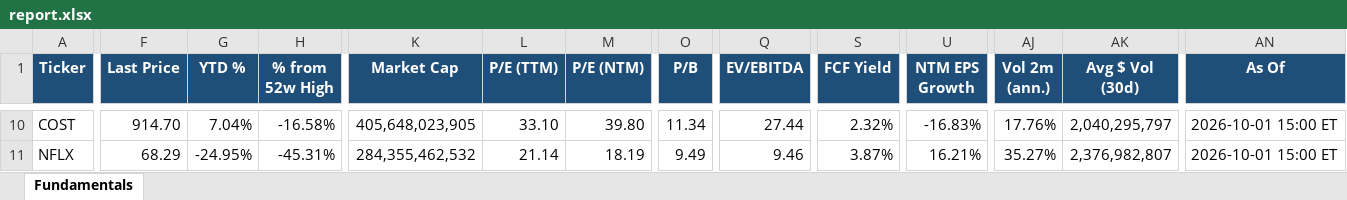
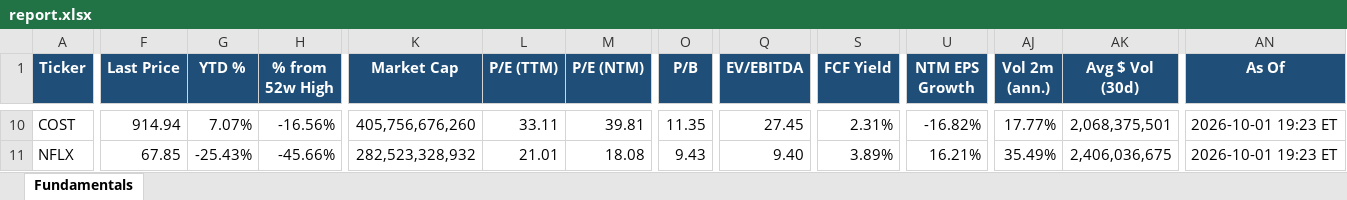
Before and after one commit to Sig02523/stock-list-fundamentals, an Excel workbook: report.xlsx, sheet Fundamentals, drawn as a sheet; only a part is shown, gaps mark what is left out; values as stored, in another font and other column widths than the file's, no borders; the diff covers the shown part only; the diff names each change by its address in the sheet, - before the commit and + after, or states it on an @@ line.

```diff
--- a/report.xlsx (sheet Fundamentals)
+++ b/report.xlsx (sheet Fundamentals)
-F10 (Last Price): 914.70
+F10 (Last Price): 914.94
-G10 (YTD %): 7.04%
+G10 (YTD %): 7.07%
-H10 (% from 52w High): -16.58%
+H10 (% from 52w High): -16.56%
-K10 (Market Cap): 405,648,023,905
+K10 (Market Cap): 405,756,676,260
-L10 (P/E (TTM)): 33.10
+L10 (P/E (TTM)): 33.11
-M10 (P/E (NTM)): 39.80
+M10 (P/E (NTM)): 39.81
-O10 (P/B): 11.34
+O10 (P/B): 11.35
-Q10 (EV/EBITDA): 27.44
+Q10 (EV/EBITDA): 27.45
-S10 (FCF Yield): 2.32%
+S10 (FCF Yield): 2.31%
-U10 (NTM EPS Growth): -16.83%
+U10 (NTM EPS Growth): -16.82%
-AJ10 (Vol 2m (ann.)): 17.76%
+AJ10 (Vol 2m (ann.)): 17.77%
-AK10 (Avg $ Vol (30d)): 2,040,295,797
+AK10 (Avg $ Vol (30d)): 2,068,375,501
-AN10:AN11 (As Of): 2026-10-01 15:00 ET
+AN10:AN11 (As Of): 2026-10-01 19:23 ET
-F11 (Last Price): 68.29
+F11 (Last Price): 67.85
-G11 (YTD %): -24.95%
+G11 (YTD %): -25.43%
-H11 (% from 52w High): -45.31%
+H11 (% from 52w High): -45.66%
-K11 (Market Cap): 284,355,462,532
+K11 (Market Cap): 282,523,328,932
-L11 (P/E (TTM)): 21.14
+L11 (P/E (TTM)): 21.01
-M11 (P/E (NTM)): 18.19
+M11 (P/E (NTM)): 18.08
-O11 (P/B): 9.49
+O11 (P/B): 9.43
-Q11 (EV/EBITDA): 9.46
+Q11 (EV/EBITDA): 9.40
-S11 (FCF Yield): 3.87%
+S11 (FCF Yield): 3.89%
-AJ11 (Vol 2m (ann.)): 35.27%
+AJ11 (Vol 2m (ann.)): 35.49%
-AK11 (Avg $ Vol (30d)): 2,376,982,807
+AK11 (Avg $ Vol (30d)): 2,406,036,675
```
Also changed, not shown: 511 edited cells elsewhere in this sheet, 1 other file.
